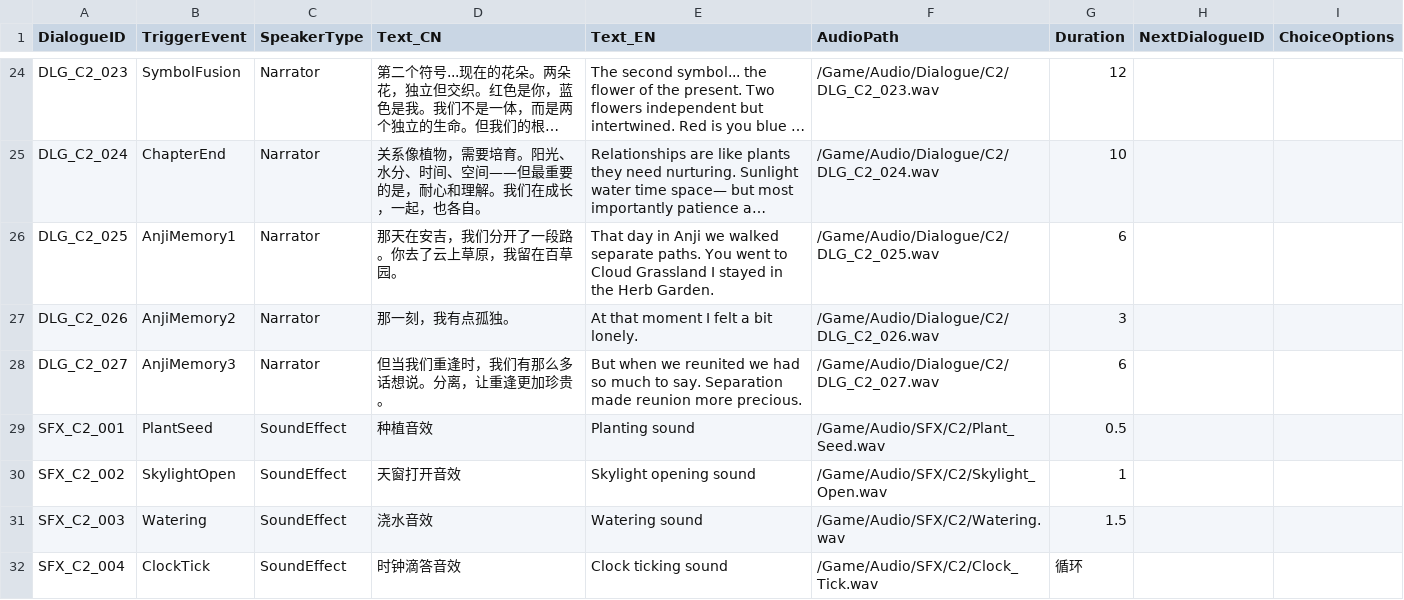
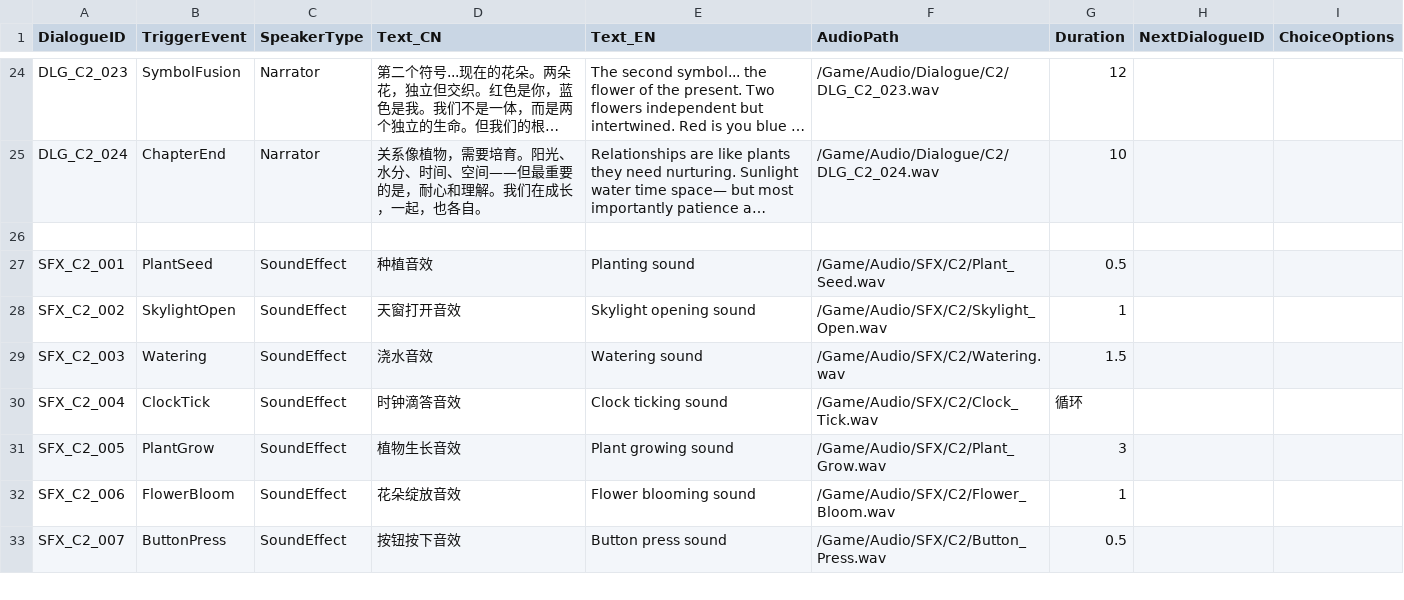
Before and after one commit to gdszyy/rusty-lake-orrery-game, a CSV file: Content/Data/DT_Dialogue_Chapter2.csv, drawn as a sheet; only a part is shown, gaps mark what is left out; the shorter side is filled out with more unchanged rows; long unchanged cells end in …; the diff names each change by its address in the sheet, - before the commit and + after, or states it on an @@ line.

Commit message:
refactor: 移除第二章安吉回忆过场部分
- 移除Chapter2_Design_Optimized.md中的回忆过场章节
- 移除谜题依赖图中的回忆节点和流程
- 移除PUZZLE_IMPLEMENTATION_Chapter2.md中的BP_AnjiMemory实现
- 移除对话数据表中的3条回忆对话(DLG_C2_025-027)
- 更新开发时间从5.5小时优化到5小时
- 更新测试清单，移除回忆相关测试项

```diff
--- a/Content/Data/DT_Dialogue_Chapter2.csv
+++ b/Content/Data/DT_Dialogue_Chapter2.csv
-row 26: DLG_C2_025 | AnjiMemory1 | Narrator | 那天在安吉，我们分开了一段路。你去了云上草原，我留在百草园。 | That day in Anji we walked separate paths. You went to Cloud Grassland I stayed in the Herb Garden. | /Game/Audio/Dialogue/C2/DLG_C2_025.wav | 6
+row 26: (empty)
-row 27: DLG_C2_026 | AnjiMemory2 | Narrator | 那一刻，我有点孤独。 | At that moment I felt a bit lonely. | /Game/Audio/Dialogue/C2/DLG_C2_026.wav | 3
-row 28: DLG_C2_027 | AnjiMemory3 | Narrator | 但当我们重逢时，我们有那么多话想说。分离，让重逢更加珍贵。 | But when we reunited we had so much to say. Separation made reunion more precious. | /Game/Audio/Dialogue/C2/DLG_C2_027.wav | 6
```
Also changed, not shown: 3 other files.
